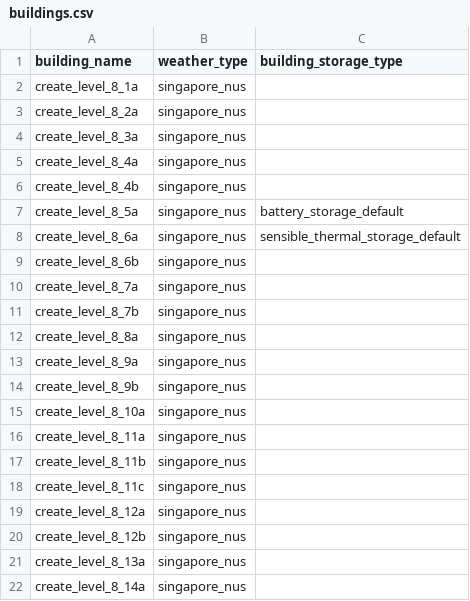
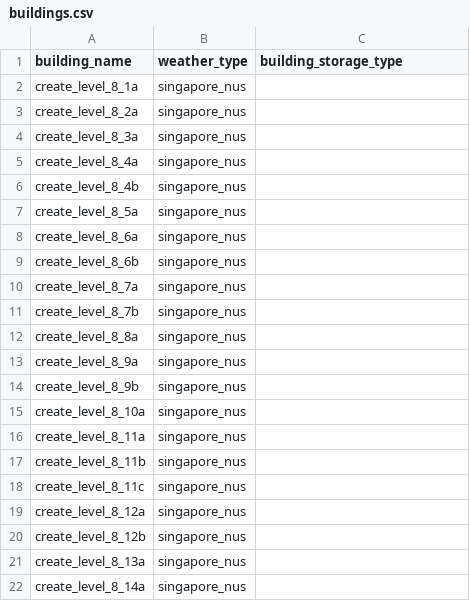
Before and after one commit to mesmo-dev/cobmo, a CSV file: data/buildings.csv, drawn as a sheet.

```diff
--- a/data/buildings.csv
+++ b/data/buildings.csv
@@ -6,4 +6,4 @@ create_level_8_4a,singapore_nus,
 create_level_8_4b,singapore_nus,
-create_level_8_5a,singapore_nus,battery_storage_default
-create_level_8_6a,singapore_nus,sensible_thermal_storage_default
+create_level_8_5a,singapore_nus,
+create_level_8_6a,singapore_nus,
 create_level_8_6b,singapore_nus,
```
Also changed, not shown: data/building_parameter_sets.csv, data/building_storage_types.csv, 4 other files.
